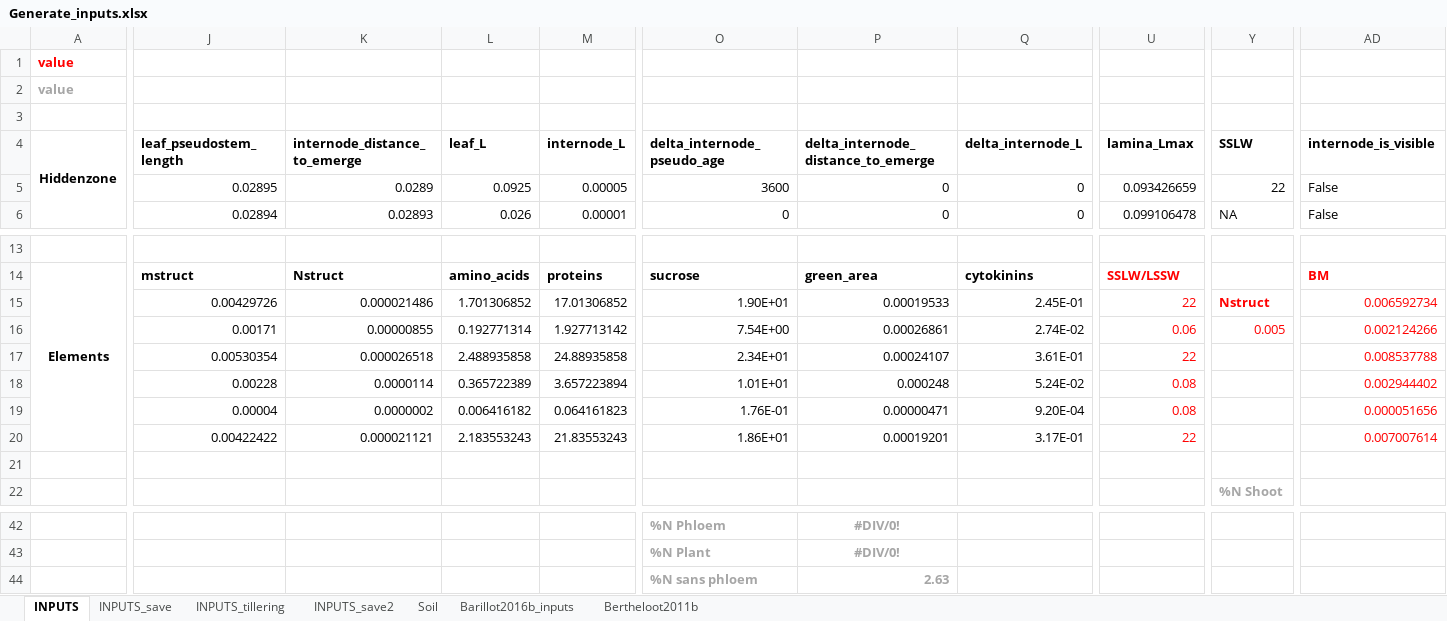
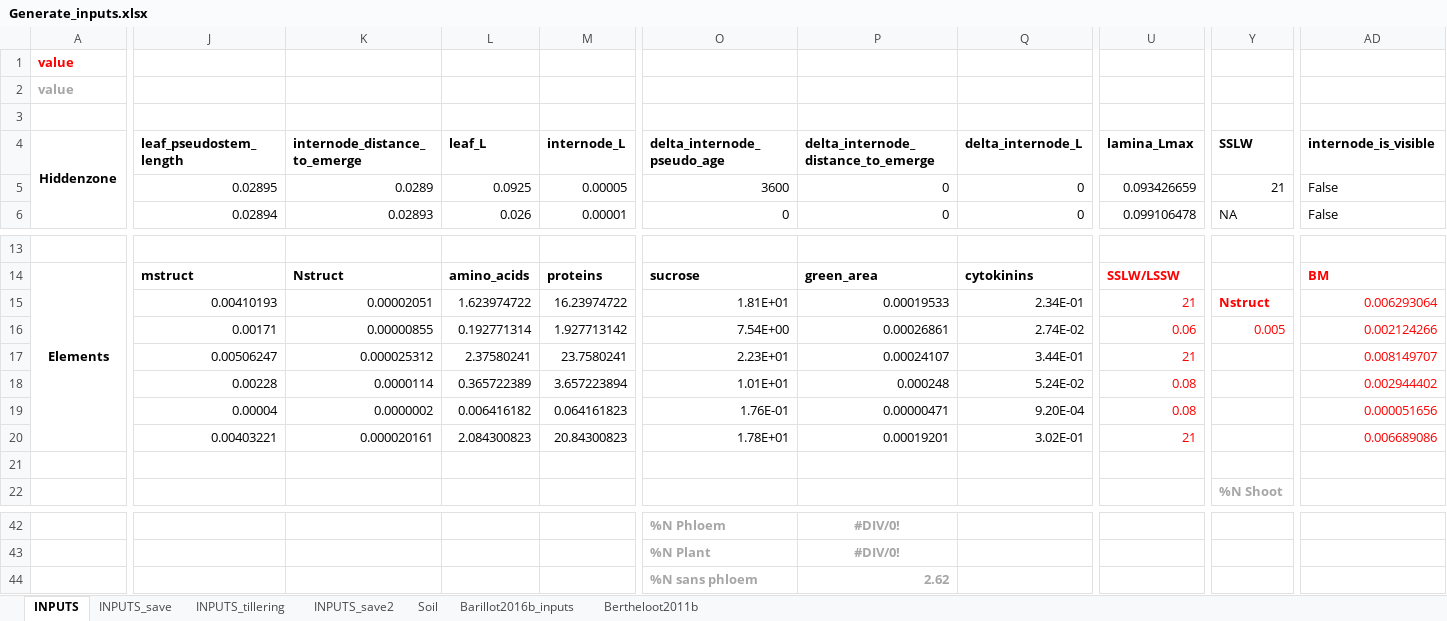
Before and after one commit to openalea-incubator/fspm-wheat, an Excel workbook: branches/tillering_hack/fspmwheat/inputs/Generate_inputs.xlsx, sheet INPUTS, drawn as a sheet; only a part is shown, gaps mark what is left out; values as stored, in another font and other column widths than the file's, no borders; the diff covers the shown part only; the diff names each change by its address in the sheet, - before the commit and + after, or states it on an @@ line.

Commit message:
Slightly reduced SSLW of first leaves.

```diff
--- a/branches/tillering_hack/fspmwheat/inputs/Generate_inputs.xlsx (sheet INPUTS)
+++ b/branches/tillering_hack/fspmwheat/inputs/Generate_inputs.xlsx (sheet INPUTS)
-Y5 (SSLW): 22
+Y5 (SSLW): 21
-J15 (leaf_pseudostem_length): 0.00429726
+J15 (leaf_pseudostem_length): 0.00410193
-K15 (internode_distance_to_emerge): 0.000021486
+K15 (internode_distance_to_emerge): 0.00002051
-L15 (leaf_L): 1.701306852
+L15 (leaf_L): 1.623974722
-M15 (internode_L): 17.01306852
+M15 (internode_L): 16.23974722
-O15 (delta_internode_pseudo_age): 1.90E+01
+O15 (delta_internode_pseudo_age): 1.81E+01
-Q15 (delta_internode_L): 2.45E-01
+Q15 (delta_internode_L): 2.34E-01
-U15 (lamina_Lmax): 22
+U15 (lamina_Lmax): 21
-AD15 (internode_is_visible): 0.006592734
+AD15 (internode_is_visible): 0.006293064
-J17 (leaf_pseudostem_length): 0.00530354
+J17 (leaf_pseudostem_length): 0.00506247
-K17 (internode_distance_to_emerge): 0.000026518
+K17 (internode_distance_to_emerge): 0.000025312
-L17 (leaf_L): 2.488935858
+L17 (leaf_L): 2.37580241
-M17 (internode_L): 24.88935858
+M17 (internode_L): 23.7580241
-O17 (delta_internode_pseudo_age): 2.34E+01
+O17 (delta_internode_pseudo_age): 2.23E+01
-Q17 (delta_internode_L): 3.61E-01
+Q17 (delta_internode_L): 3.44E-01
-U17 (lamina_Lmax): 22
+U17 (lamina_Lmax): 21
-AD17 (internode_is_visible): 0.008537788
+AD17 (internode_is_visible): 0.008149707
-J20 (leaf_pseudostem_length): 0.00422422
+J20 (leaf_pseudostem_length): 0.00403221
-K20 (internode_distance_to_emerge): 0.000021121
+K20 (internode_distance_to_emerge): 0.000020161
-L20 (leaf_L): 2.183553243
+L20 (leaf_L): 2.084300823
-M20 (internode_L): 21.83553243
+M20 (internode_L): 20.84300823
-O20 (delta_internode_pseudo_age): 1.86E+01
+O20 (delta_internode_pseudo_age): 1.78E+01
-Q20 (delta_internode_L): 3.17E-01
+Q20 (delta_internode_L): 3.02E-01
-U20 (lamina_Lmax): 22
+U20 (lamina_Lmax): 21
-AD20 (internode_is_visible): 0.007007614
+AD20 (internode_is_visible): 0.006689086
-P44: 2.63
+P44: 2.62
```
Also changed, not shown: 10 edited cells elsewhere in this sheet, sheet INPUTS_tillering, 3 other files.
